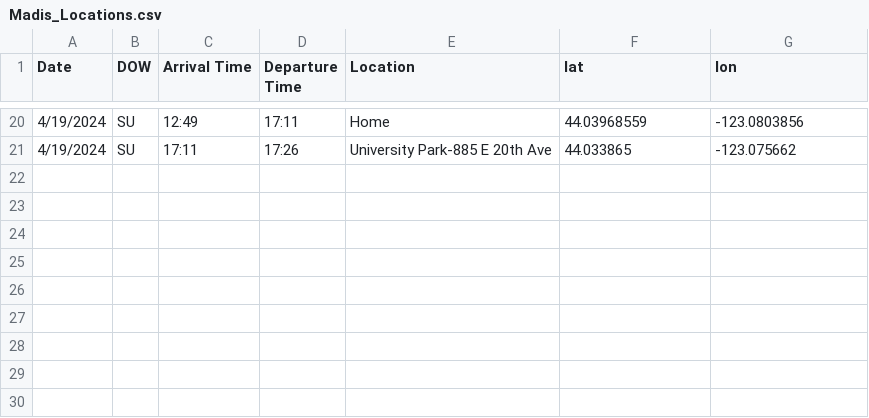
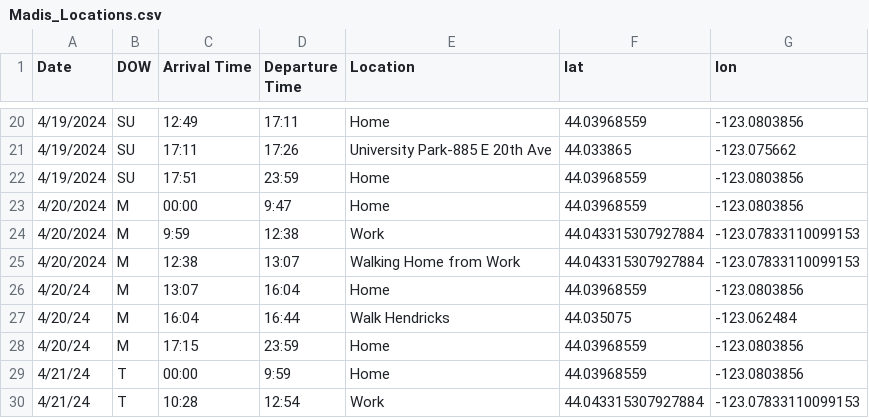
Before and after one commit to makaylaslick/LocationPredictionMLProgram, a CSV file: Madis_Locations.csv, drawn as a sheet; only a part is shown, gaps mark what is left out; the diff names each change by its address in the sheet, - before the commit and + after, or states it on an @@ line.

Commit message:
Update Madis_Locations.csv
Updated madis location as of tuesday 12:54

```diff
--- a/Madis_Locations.csv
+++ b/Madis_Locations.csv
+row 22: 4/19/2024 | SU | 17:51 | 23:59 | Home | 44.03968559 | -123.0803856
+row 23: 4/20/2024 | M | 00:00 | 9:47 | Home | 44.03968559 | -123.0803856
+row 24: 4/20/2024 | M | 9:59 | 12:38 | Work | 44.043315307927884 | -123.07833110099153
+row 25: 4/20/2024 | M | 12:38 | 13:07 | Walking Home from Work | 44.043315307927884 | -123.07833110099153
+row 26: 4/20/24 | M | 13:07 | 16:04 | Home | 44.03968559 | -123.0803856
+row 27: 4/20/24 | M | 16:04 | 16:44 | Walk Hendricks | 44.035075 | -123.062484
+row 28: 4/20/24 | M | 17:15 | 23:59 | Home | 44.03968559 | -123.0803856
+row 29: 4/21/24 | T | 00:00 | 9:59 | Home | 44.03968559 | -123.0803856
+row 30: 4/21/24 | T | 10:28 | 12:54 | Work | 44.043315307927884 | -123.07833110099153
```
